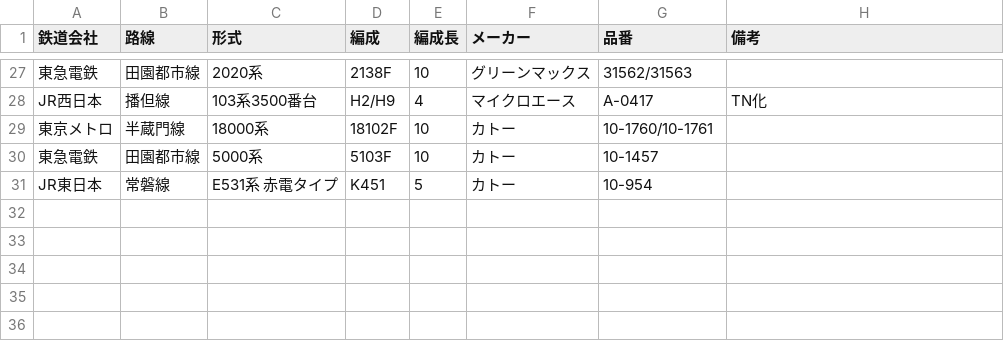
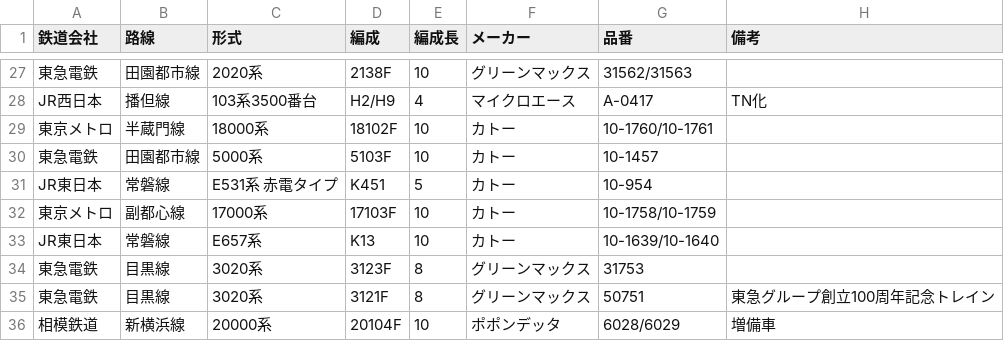
Before and after one commit to sharo-jef/my-railroad-models, a CSV file: my-railroad-models.csv, drawn as a sheet; only a part is shown, gaps mark what is left out.

Commit message:
Update my-railroad-models.csv

```diff
--- a/my-railroad-models.csv
+++ b/my-railroad-models.csv
@@ -31 +31,6 @@ JR西日本,播但線,103系3500番台,H2/H9,4,マイクロエース,A-0417,TN
 JR東日本,常磐線,E531系 赤電タイプ,K451,5,カトー,10-954,
+東京メトロ,副都心線,17000系,17103F,10,カトー,10-1758/10-1759,
+JR東日本,常磐線,E657系,K13,10,カトー,10-1639/10-1640,
+東急電鉄,目黒線,3020系,3123F,8,グリーンマックス,31753,
+東急電鉄,目黒線,3020系,3121F,8,グリーンマックス,50751,東急グループ創立100周年記念トレイン
+相模鉄道,新横浜線,20000系,20104F,10,ポポンデッタ,6028/6029,増備車
```
